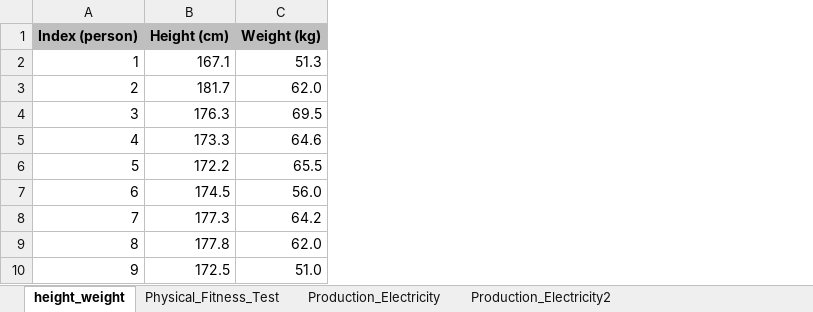
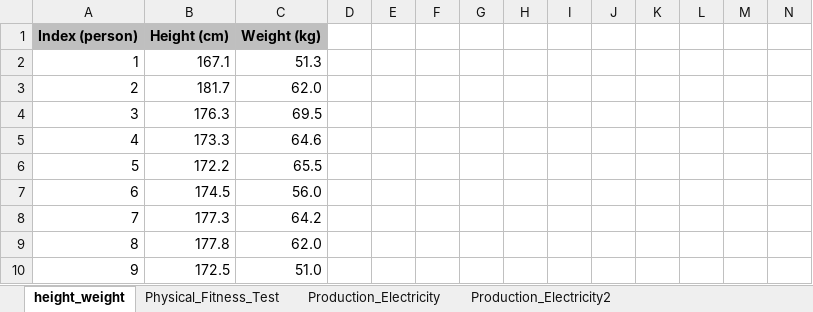
Before and after one commit to Inseok-Lee/applied_statistics, an Excel workbook: example/Chapter12_Example.xlsx, sheet height_weight, drawn as a sheet; only a part is shown; values as stored, in another font and other column widths than the file's, no borders; charts and pictures not drawn; the diff covers the shown part only; the diff names each change by its address in the sheet, - before the commit and + after, or states it on an @@ line.

```diff
--- a/example/Chapter12_Example.xlsx (sheet height_weight)
+++ b/example/Chapter12_Example.xlsx (sheet height_weight)
+column D, empty
+column E, empty
+column F, empty
+column G, empty
+column H, empty
+column I, empty
+column J, empty
+column K, empty
+column L, empty
+column M, empty
+column N, empty
```
Also changed, not shown: 41 added rows elsewhere in this sheet, sheet Production_Electricity_blank2, charts or pictures, example/Chapter11_Example.xlsx, 1 other file.
